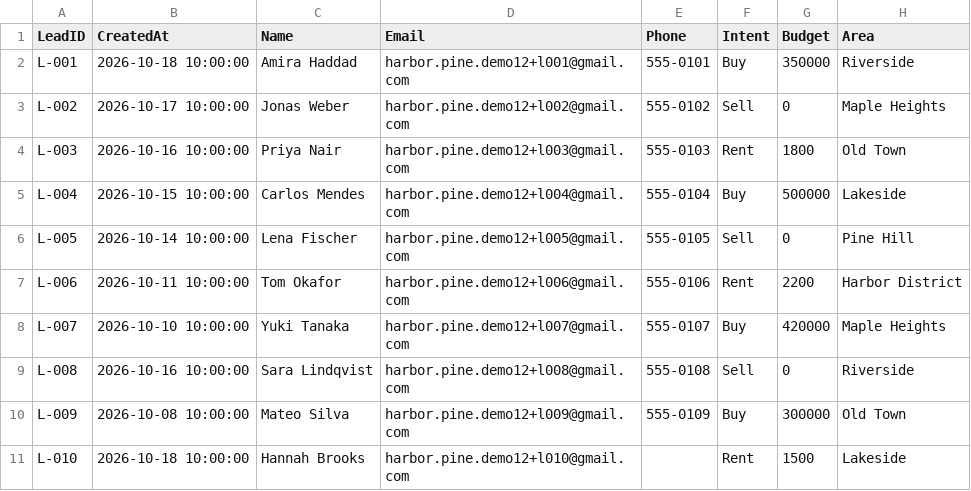
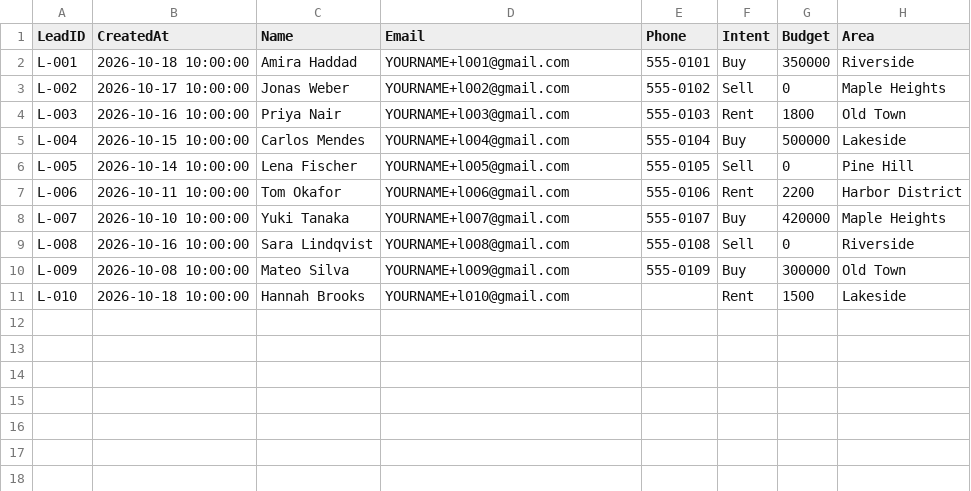
Before and after one commit to yoursubsbrother/lead-followup-automation, a CSV file: data/sample-leads.csv, drawn as a sheet; only a part is shown; the diff names each change by its address in the sheet, - before the commit and + after, or states it on an @@ line.

Commit message:
chore: replace demo email with YOURNAME placeholder in sample data and docs

```diff
--- a/data/sample-leads.csv
+++ b/data/sample-leads.csv
-D2 (Email): harbor.pine.demo12+l001@gmail.com
+D2 (Email): YOURNAME+l001@gmail.com
-D3 (Email): harbor.pine.demo12+l002@gmail.com
+D3 (Email): YOURNAME+l002@gmail.com
-D4 (Email): harbor.pine.demo12+l003@gmail.com
+D4 (Email): YOURNAME+l003@gmail.com
-D5 (Email): harbor.pine.demo12+l004@gmail.com
+D5 (Email): YOURNAME+l004@gmail.com
-D6 (Email): harbor.pine.demo12+l005@gmail.com
+D6 (Email): YOURNAME+l005@gmail.com
-D7 (Email): harbor.pine.demo12+l006@gmail.com
+D7 (Email): YOURNAME+l006@gmail.com
-D8 (Email): harbor.pine.demo12+l007@gmail.com
+D8 (Email): YOURNAME+l007@gmail.com
-D9 (Email): harbor.pine.demo12+l008@gmail.com
+D9 (Email): YOURNAME+l008@gmail.com
-D10 (Email): harbor.pine.demo12+l009@gmail.com
+D10 (Email): YOURNAME+l009@gmail.com
-D11 (Email): harbor.pine.demo12+l010@gmail.com
+D11 (Email): YOURNAME+l010@gmail.com
```
Also changed, not shown: 1 other file.
